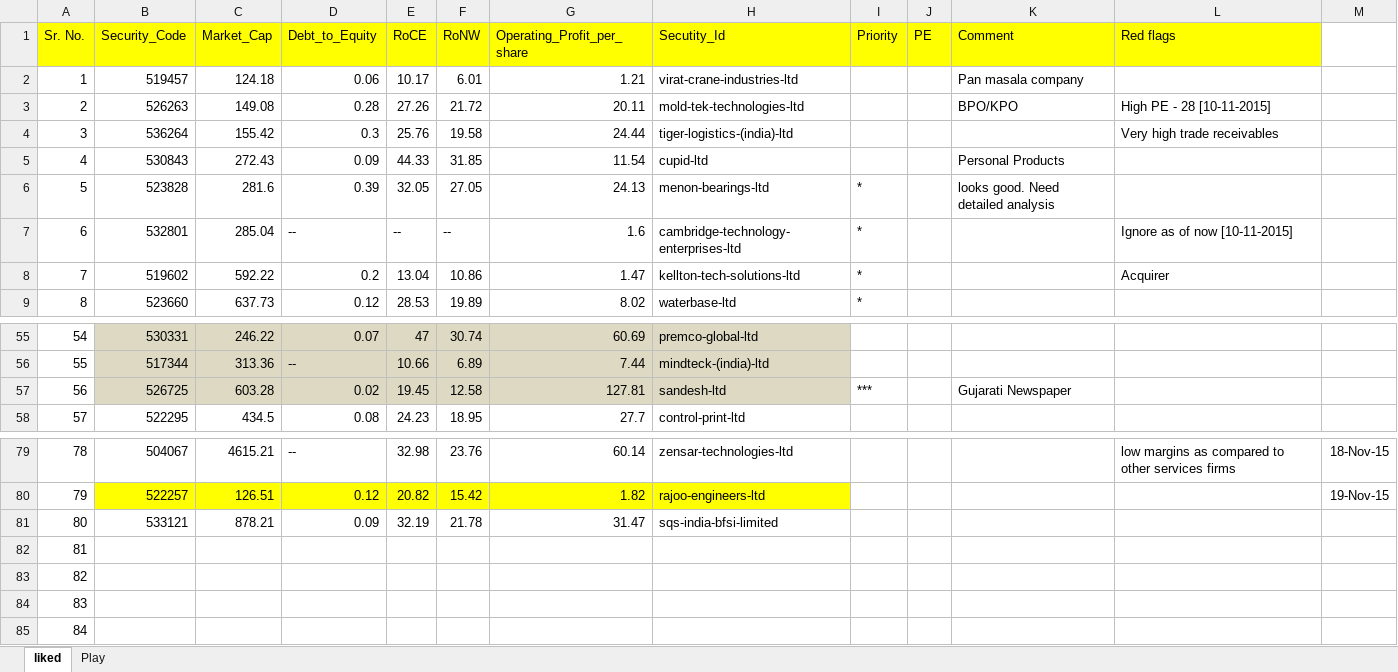
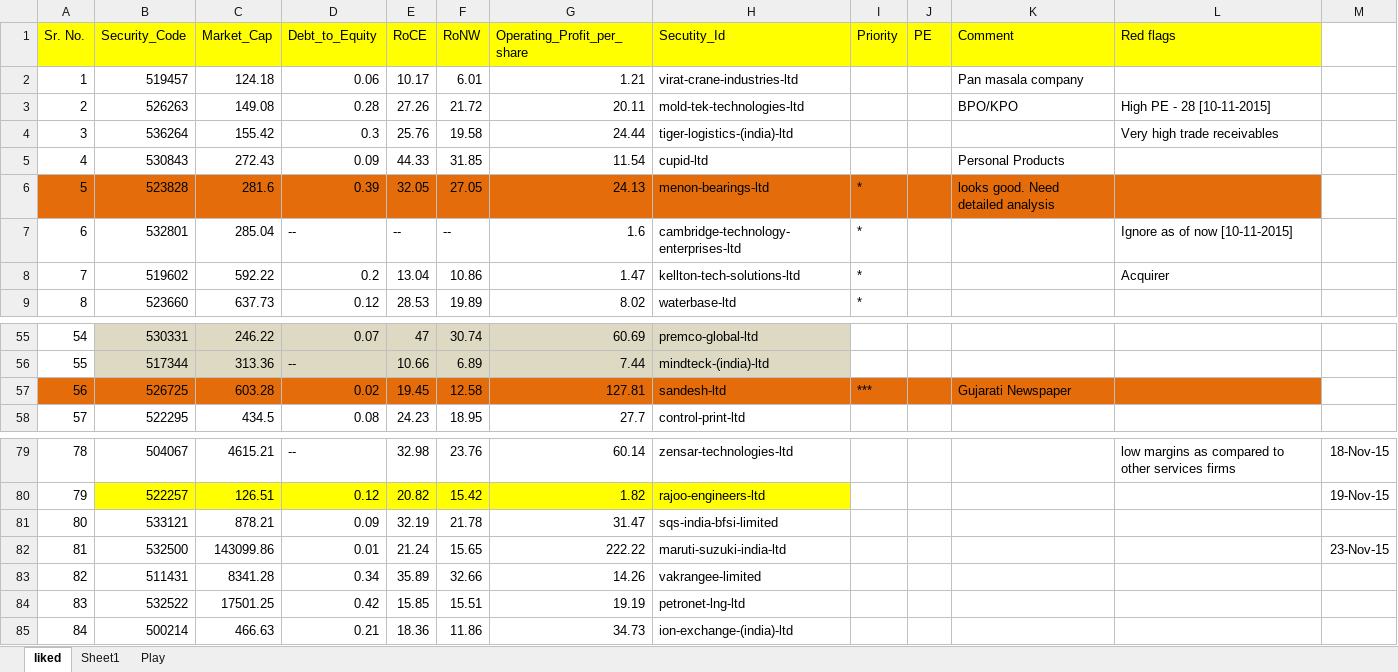
Before and after one commit to YogendraSontakke/BSE_52_Week, an Excel workbook: bse/data/bse_52_week_data/yogendra/liked.xlsx, sheet liked, drawn as a sheet; only a part is shown, gaps mark what is left out; values as stored, in another font and other column widths than the file's, no borders; the diff covers the shown part only; the diff names each change by its address in the sheet, - before the commit and + after, or states it on an @@ line.

Commit message:
Data

```diff
--- a/bse/data/bse_52_week_data/yogendra/liked.xlsx (sheet liked)
+++ b/bse/data/bse_52_week_data/yogendra/liked.xlsx (sheet liked)
+sheet tab: Sheet1
-A6:L6 fill: none
+A6:L6 fill: #E46C0A
-A57 fill: none
+A57 fill: #E46C0A
-B57:H57 fill: #DDD9C3
+B57:H57 fill: #E46C0A
-I57:L57 fill: none
+I57:L57 fill: #E46C0A
-B82 (Security_Code): (empty)
+B82 (Security_Code): 532500
-C82 (Market_Cap): (empty)
+C82 (Market_Cap): 143099.86
-D82 (Debt_to_Equity): (empty)
+D82 (Debt_to_Equity): 0.01
-E82 (RoCE): (empty)
+E82 (RoCE): 21.24
-F82 (RoNW): (empty)
+F82 (RoNW): 15.65
-G82 (Operating_Profit_per_share): (empty)
+G82 (Operating_Profit_per_share): 222.22
-H82 (Secutity_Id): (empty)
+H82 (Secutity_Id): maruti-suzuki-india-ltd
-M82: (empty)
+M82: 23-Nov-15
-B83 (Security_Code): (empty)
+B83 (Security_Code): 511431
-C83 (Market_Cap): (empty)
+C83 (Market_Cap): 8341.28
-D83 (Debt_to_Equity): (empty)
+D83 (Debt_to_Equity): 0.34
-E83 (RoCE): (empty)
+E83 (RoCE): 35.89
-F83 (RoNW): (empty)
+F83 (RoNW): 32.66
-G83 (Operating_Profit_per_share): (empty)
+G83 (Operating_Profit_per_share): 14.26
-H83 (Secutity_Id): (empty)
+H83 (Secutity_Id): vakrangee-limited
-B84 (Security_Code): (empty)
+B84 (Security_Code): 532522
-C84 (Market_Cap): (empty)
+C84 (Market_Cap): 17501.25
-D84 (Debt_to_Equity): (empty)
+D84 (Debt_to_Equity): 0.42
-E84 (RoCE): (empty)
+E84 (RoCE): 15.85
-F84 (RoNW): (empty)
+F84 (RoNW): 15.51
-G84 (Operating_Profit_per_share): (empty)
+G84 (Operating_Profit_per_share): 19.19
-H84 (Secutity_Id): (empty)
+H84 (Secutity_Id): petronet-lng-ltd
-B85 (Security_Code): (empty)
+B85 (Security_Code): 500214
-C85 (Market_Cap): (empty)
+C85 (Market_Cap): 466.63
-D85 (Debt_to_Equity): (empty)
+D85 (Debt_to_Equity): 0.21
-E85 (RoCE): (empty)
+E85 (RoCE): 18.36
-F85 (RoNW): (empty)
+F85 (RoNW): 11.86
-G85 (Operating_Profit_per_share): (empty)
+G85 (Operating_Profit_per_share): 34.73
-H85 (Secutity_Id): (empty)
+H85 (Secutity_Id): ion-exchange-(india)-ltd
```
Also changed, not shown: 25 edited cells and cell formats elsewhere in this sheet, 11 other files.
